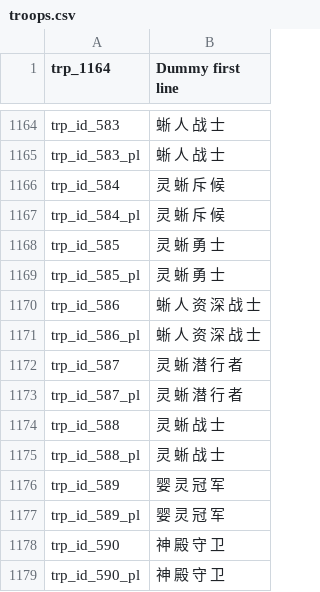
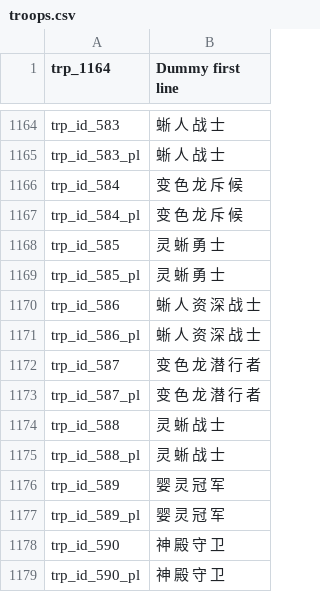
Before and after one commit to cqDiarmuid/diarmuidCNS, a CSV file: troops.csv, drawn as a sheet; only a part is shown, gaps mark what is left out; the diff covers the shown part only.

```diff
--- a/troops.csv
+++ b/troops.csv
@@ -1165,4 +1165,4 @@ trp_id_583|蜥 人 战 士
 trp_id_583_pl|蜥 人 战 士
-trp_id_584|灵 蜥 斥 候
-trp_id_584_pl|灵 蜥 斥 候
+trp_id_584|变 色 龙 斥 候
+trp_id_584_pl|变 色 龙 斥 候
 trp_id_585|灵 蜥 勇 士
@@ -1171,4 +1171,4 @@ trp_id_586|蜥 人 资 深 战 士
 trp_id_586_pl|蜥 人 资 深 战 士
-trp_id_587|灵 蜥 潜 行 者
-trp_id_587_pl|灵 蜥 潜 行 者
+trp_id_587|变 色 龙 潜 行 者
+trp_id_587_pl|变 色 龙 潜 行 者
 trp_id_588|灵 蜥 战 士
```
Also changed, not shown: 9 edited cells elsewhere in this file, quick_strings.csv.
